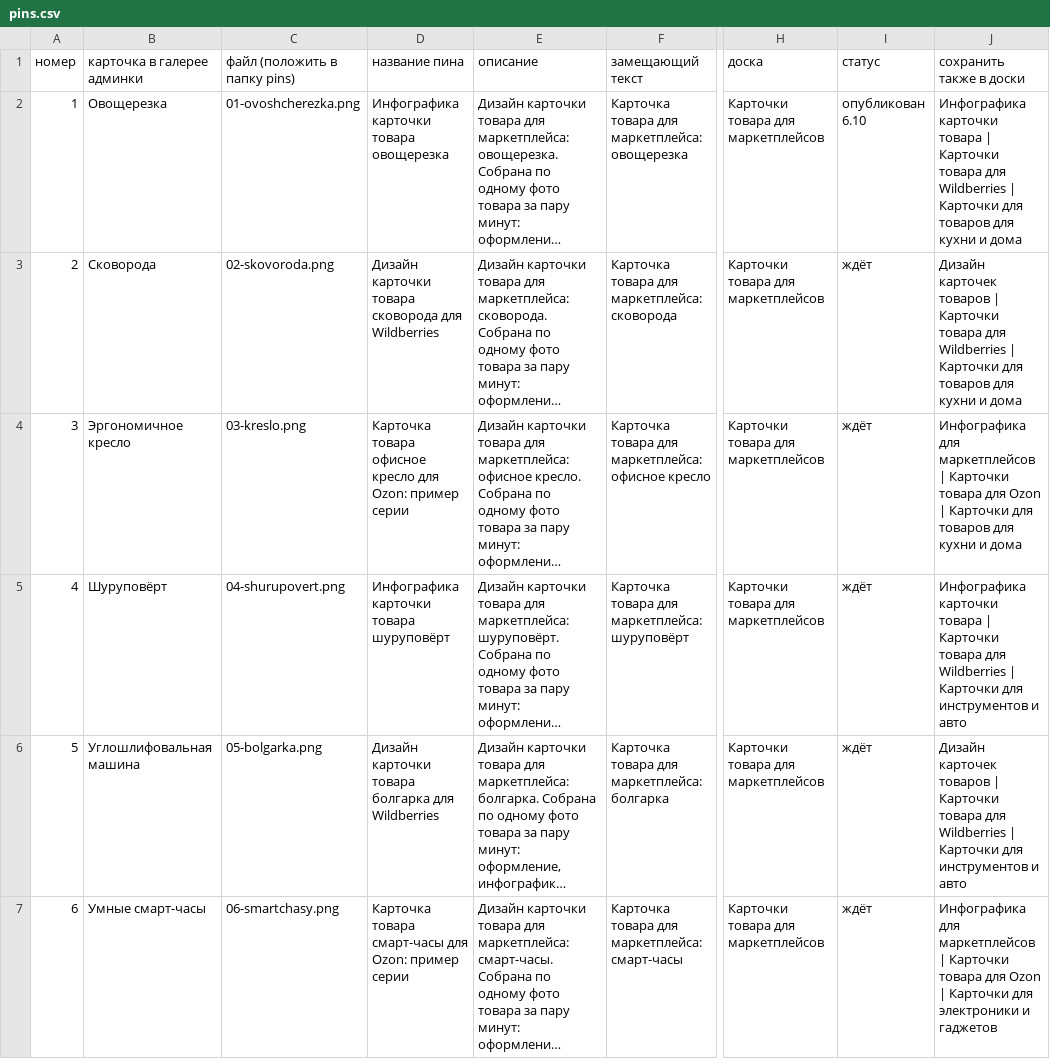
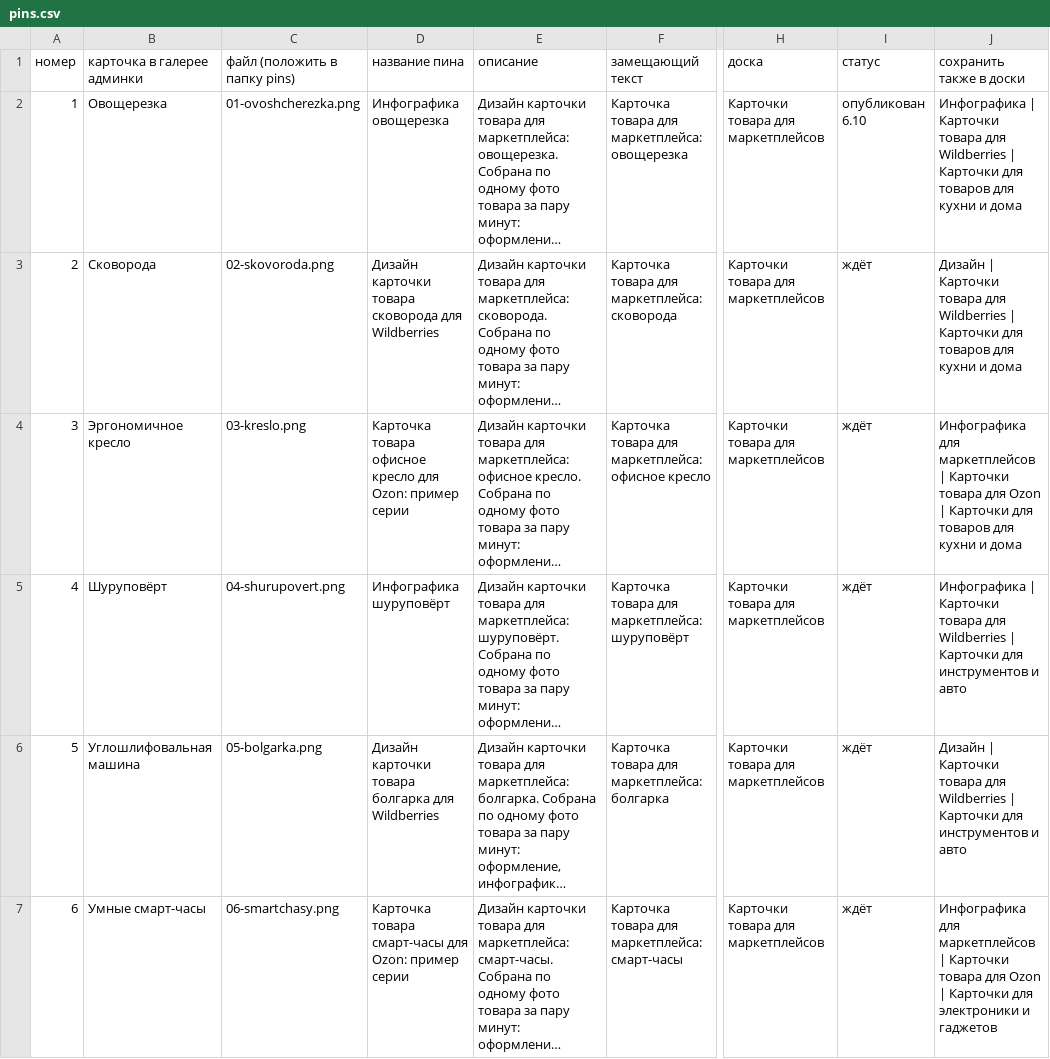
Before and after one commit to sergey7395-glitch/email-sender, a CSV file: docs/pinterest/pins.csv, drawn as a sheet; only a part is shown, gaps mark what is left out; long unchanged cells end in …; the diff covers the shown part only; the diff names each change by its address in the sheet, - before the commit and + after, or states it on an @@ line.

```diff
--- a/docs/pinterest/pins.csv
+++ b/docs/pinterest/pins.csv
-D2 (название пина): Инфографика карточки товара овощерезка
+D2 (название пина): Инфографика овощерезка
-J2 (сохранить также в доски): Инфографика карточки товара | Карточки…
+J2 (сохранить также в доски): Инфографика | Карточки…
-J3 (сохранить также в доски): Дизайн карточек товаров | Карточки…
+J3 (сохранить также в доски): Дизайн | Карточки…
-D5 (название пина): Инфографика карточки товара шуруповёрт
+D5 (название пина): Инфографика шуруповёрт
-J5 (сохранить также в доски): Инфографика карточки товара | Карточки…
+J5 (сохранить также в доски): Инфографика | Карточки…
-J6 (сохранить также в доски): Дизайн карточек товаров | Карточки…
+J6 (сохранить также в доски): Дизайн | Карточки…
```
Also changed, not shown: 12 edited cells elsewhere in this file, 2 other files.
